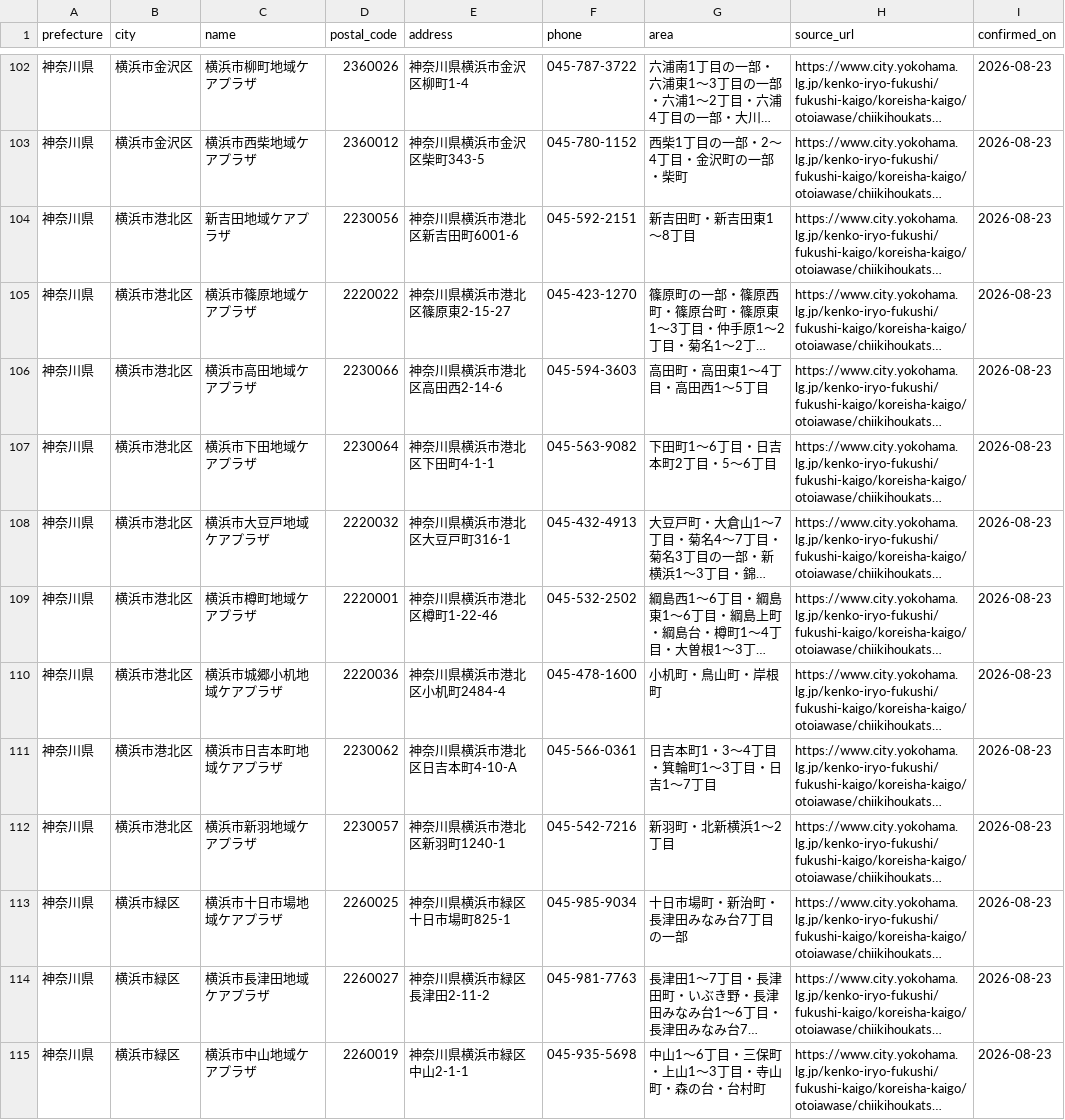
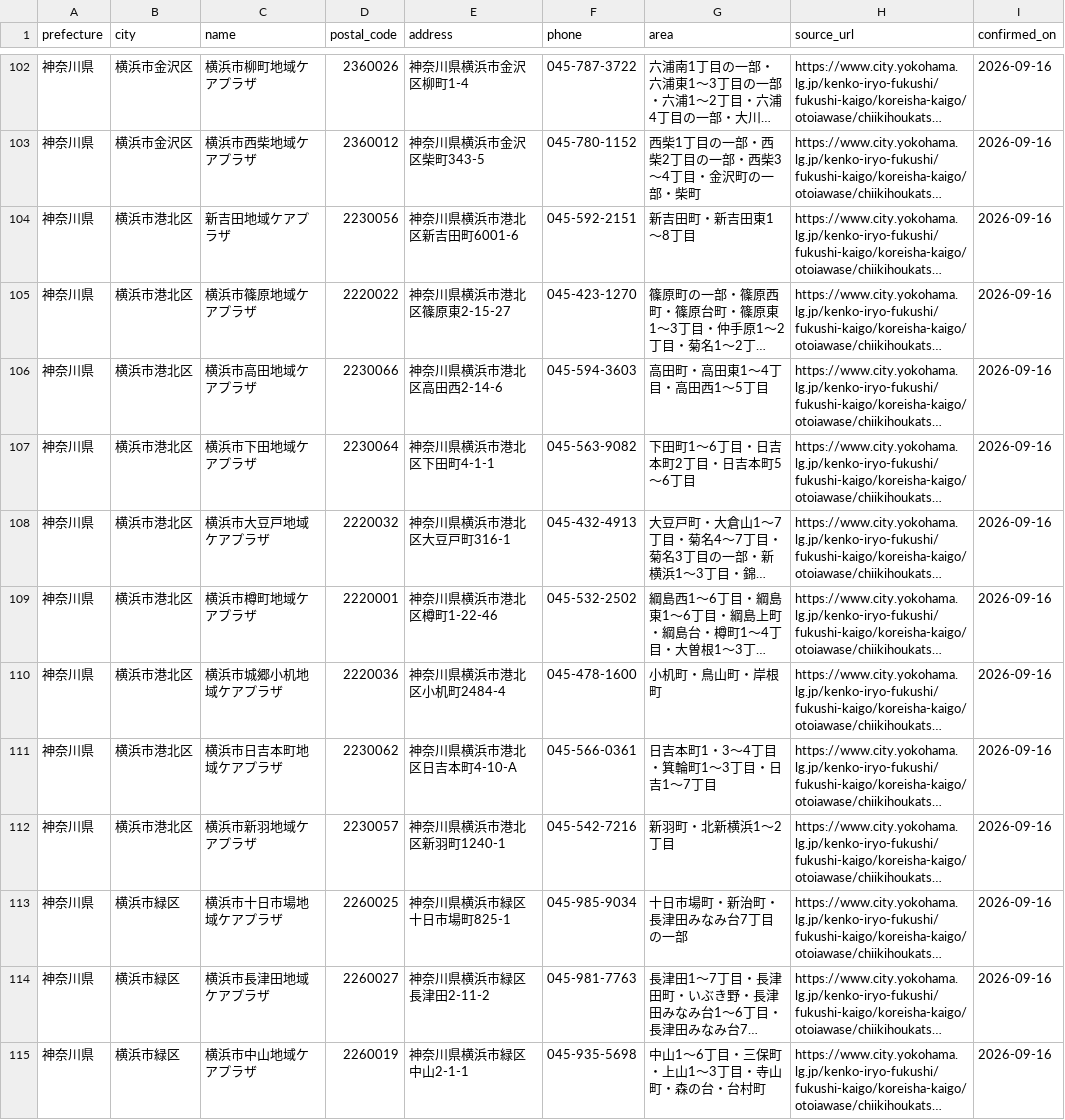
Before and after one commit to shuumeg/holly-village-app, a CSV file: data/centers_import.csv, drawn as a sheet; only a part is shown, gaps mark what is left out; long unchanged cells end in …; the diff covers the shown part only; the diff names each change by its address in the sheet, - before the commit and + after, or states it on an @@ line.

```diff
--- a/data/centers_import.csv
+++ b/data/centers_import.csv
-I102:I115 (confirmed_on): 2026-08-23
+I102:I115 (confirmed_on): 2026-09-16
-G103 (area): 西柴1丁目の一部・2〜4丁目・金沢町の一部・柴町
+G103 (area): 西柴1丁目の一部・西柴2丁目の一部・西柴3〜4丁目・金沢町の一部・柴町
-G107 (area): 下田町1〜6丁目・日吉本町2丁目・5〜6丁目
+G107 (area): 下田町1〜6丁目・日吉本町2丁目・日吉本町5〜6丁目
```
Also changed, not shown: 137 edited cells elsewhere in this file, data/centers.csv.
